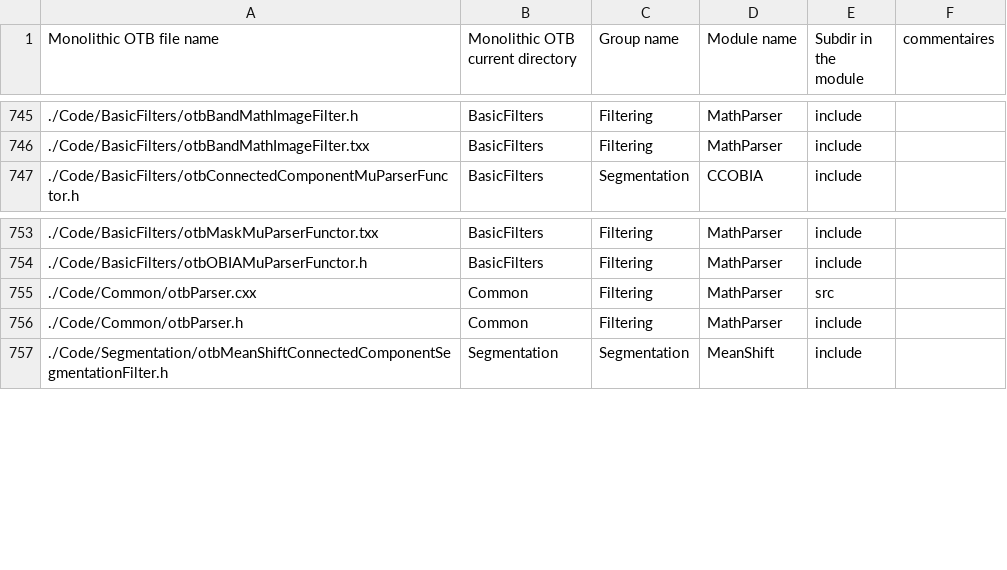
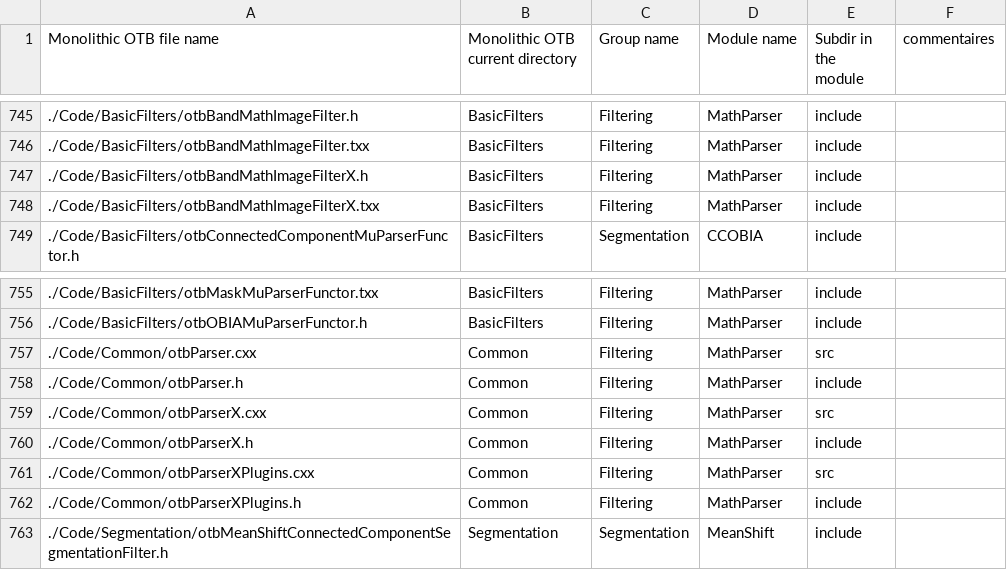
Before and after one commit to orfeotoolbox/OTB-DevUtils, a CSV file: Scripts/modularization/Manifest.csv, drawn as a sheet; only a part is shown, gaps mark what is left out; the diff names each change by its address in the sheet, - before the commit and + after, or states it on an @@ line.

Commit message:
ENH: add muparserx classes

```diff
--- a/Scripts/modularization/Manifest.csv
+++ b/Scripts/modularization/Manifest.csv
+row 747: ./Code/BasicFilters/otbBandMathImageFilterX.h | BasicFilters | Filtering | MathParser | include
+row 748: ./Code/BasicFilters/otbBandMathImageFilterX.txx | BasicFilters | Filtering | MathParser | include
+row 759: ./Code/Common/otbParserX.cxx | Common | Filtering | MathParser | src
+row 760: ./Code/Common/otbParserX.h | Common | Filtering | MathParser | include
+row 761: ./Code/Common/otbParserXPlugins.cxx | Common | Filtering | MathParser | src
+row 762: ./Code/Common/otbParserXPlugins.h | Common | Filtering | MathParser | include
```
